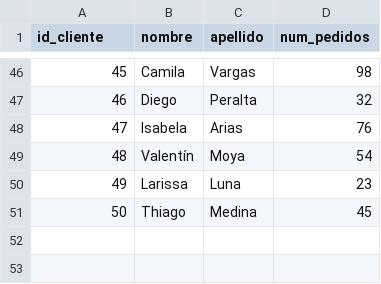
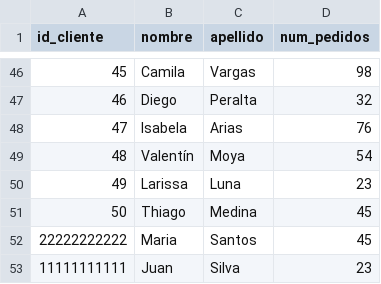
Before and after one commit to aestaire/databricks-genai-lab, a CSV file: datos/clientes.csv, drawn as a sheet; only a part is shown, gaps mark what is left out.

```diff
--- a/datos/clientes.csv
+++ b/datos/clientes.csv
@@ -51 +51,3 @@ id_cliente,nombre,apellido,num_pedidos
 50,"Thiago","Medina",45
+22222222222,"Maria","Santos",45
+11111111111,"Juan","Silva",23
```
Also changed, not shown: 1 other file.
